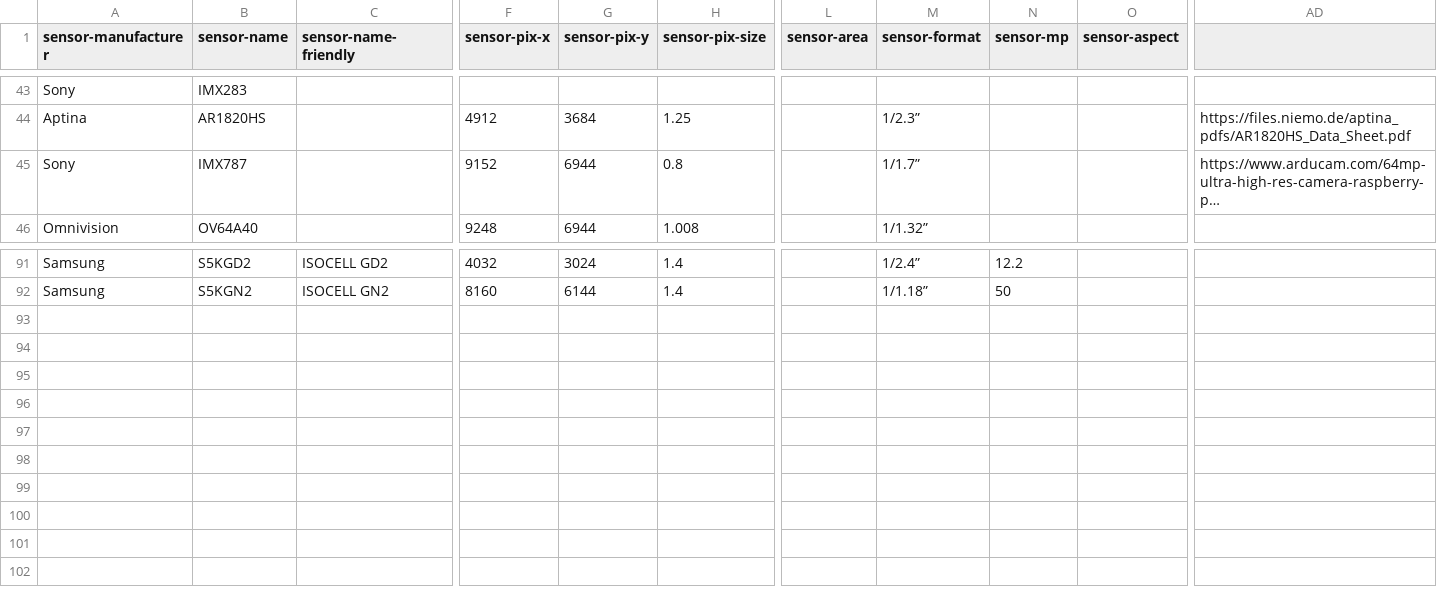
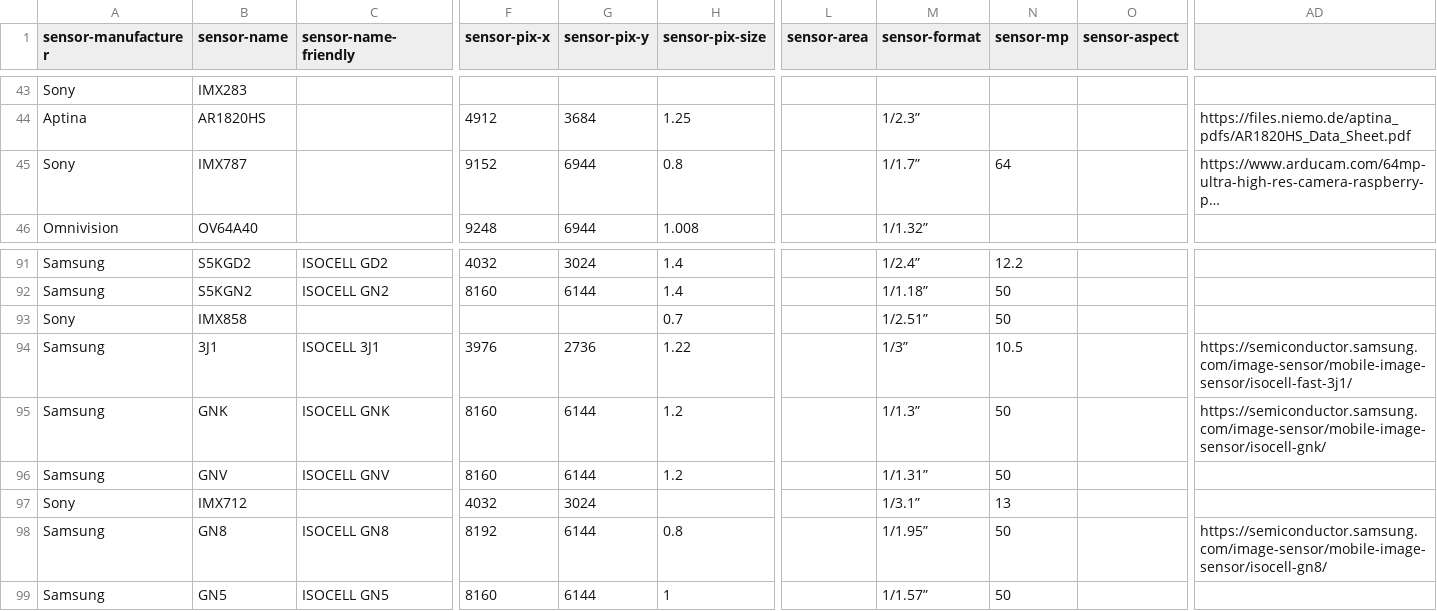
Before and after one commit to MrDoritos/Online-Camera-Intrinsics, a CSV file: sensors/sensors.csv, drawn as a sheet; only a part is shown, gaps mark what is left out; long unchanged cells end in …; rows hold the shown columns only; the diff names each change by its address in the sheet, - before the commit and + after, or states it on an @@ line.

Commit message:
Add Google Pixel phone sensors

```diff
--- a/sensors/sensors.csv
+++ b/sensors/sensors.csv
-N45 (sensor-mp): (empty)
+N45 (sensor-mp): 64
+row 93: Sony | IMX858 |  |  |  | 0.7 |  | 1/2.51” | 50
+row 94: Samsung | 3J1 | ISOCELL 3J1 | 3976 | 2736 | 1.22 |  | 1/3” | 10.5 |  | https://semiconductor.samsung.com/image-sensor/mobile-image-sensor/isocell-fast-3j1/
+row 95: Samsung | GNK | ISOCELL GNK | 8160 | 6144 | 1.2 |  | 1/1.3” | 50 |  | https://semiconductor.samsung.com/image-sensor/mobile-image-sensor/isocell-gnk/
+row 96: Samsung | GNV | ISOCELL GNV | 8160 | 6144 | 1.2 |  | 1/1.31” | 50
+row 97: Sony | IMX712 |  | 4032 | 3024 |  |  | 1/3.1” | 13
+row 98: Samsung | GN8 | ISOCELL GN8 | 8192 | 6144 | 0.8 |  | 1/1.95” | 50 |  | https://semiconductor.samsung.com/image-sensor/mobile-image-sensor/isocell-gn8/
+row 99: Samsung | GN5 | ISOCELL GN5 | 8160 | 6144 | 1 |  | 1/1.57” | 50
```
Also changed, not shown: sensors/models.csv, 1 other file.
